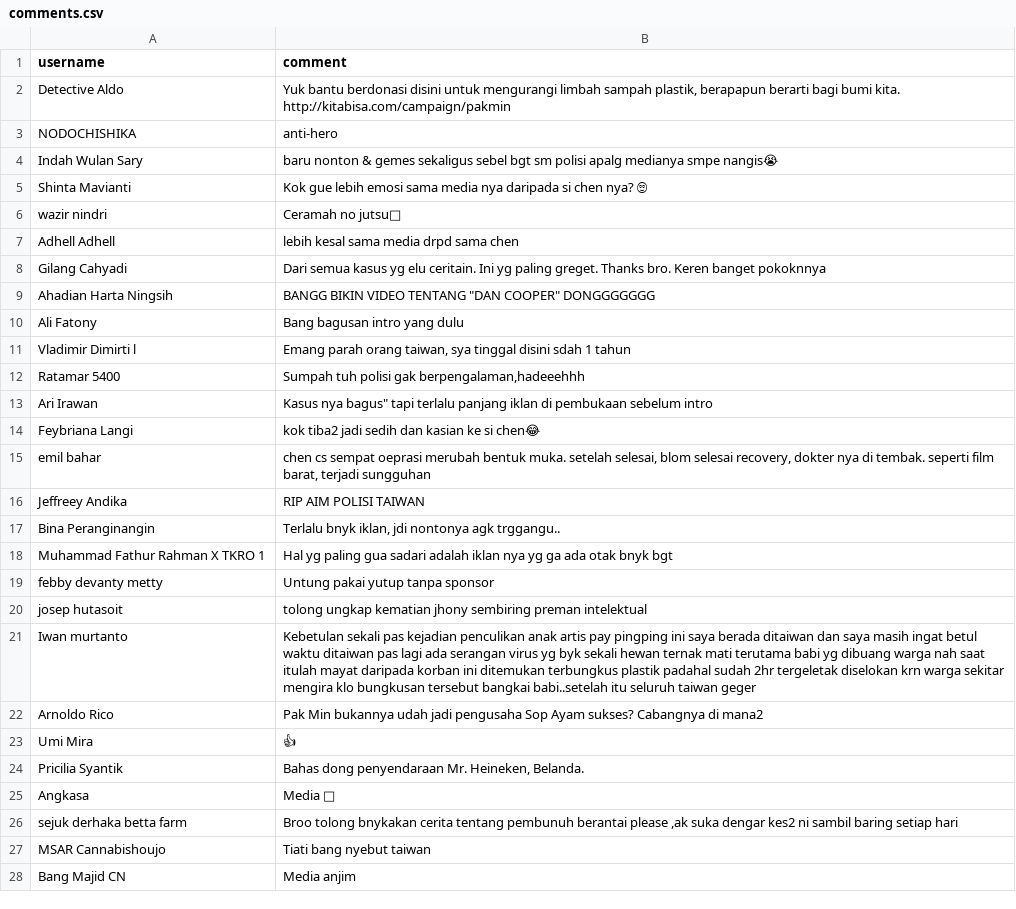
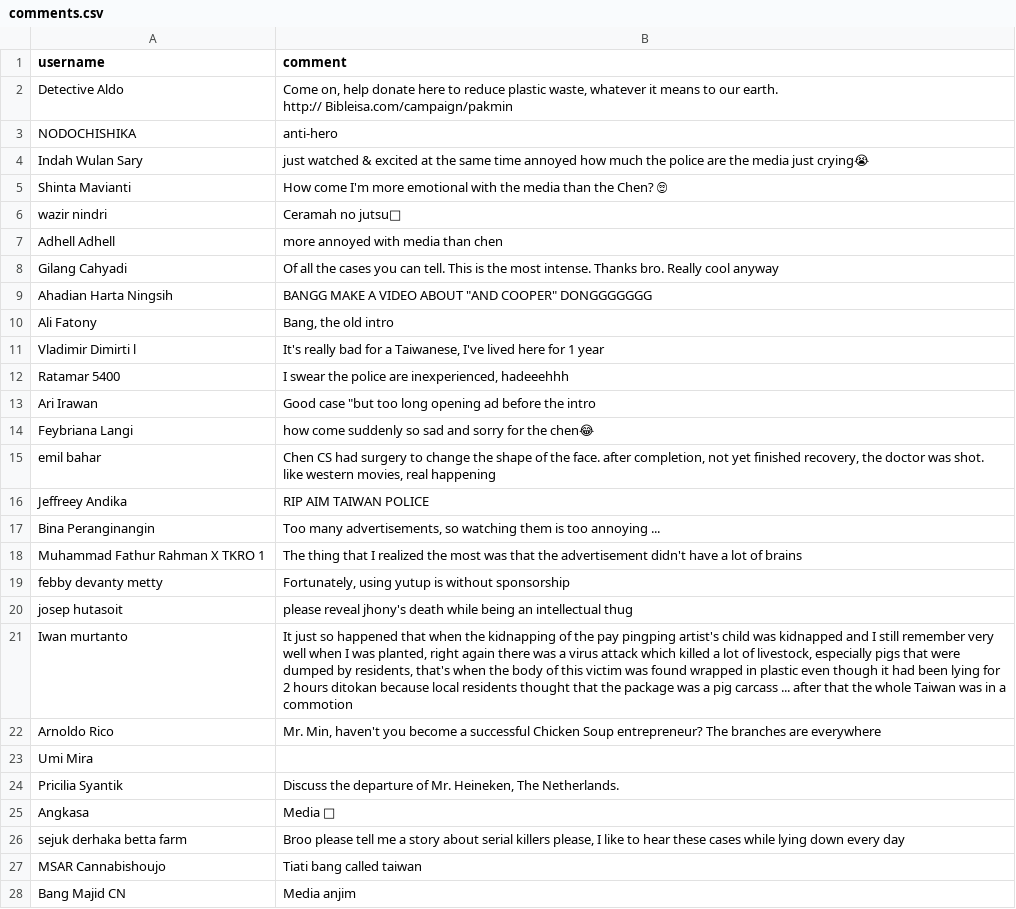
Before and after one commit to thaddeuscleo/YoutubeCommSentiment, a CSV file: comments.csv, drawn as a sheet; only a part is shown; the diff covers the shown part only.

Commit message:
[ADD] Translation

```diff
--- a/comments.csv
+++ b/comments.csv
@@ -1,30 +1,30 @@
 username,comment
-Detective Aldo,"Yuk bantu berdonasi disini untuk mengurangi limbah sampah plastik, berapapun berarti bagi bumi kita.
-
-http://kitabisa.com/campaign/pakmin"
+Detective Aldo,"Come on, help donate here to reduce plastic waste, whatever it means to our earth.
+
+http:// Bibleisa.com/campaign/pakmin"
 NODOCHISHIKA,anti-hero
-Indah Wulan Sary,baru nonton & gemes sekaligus sebel bgt sm polisi apalg medianya smpe nangis😭
-Shinta Mavianti,Kok gue lebih emosi sama media nya daripada si chen nya? 🙄
+Indah Wulan Sary,just watched & excited at the same time annoyed how much the police are the media just crying😭
+Shinta Mavianti,How come I'm more emotional with the media than the Chen? 🙄
 wazir nindri,Ceramah no jutsu🤣
-Adhell Adhell,lebih kesal sama media drpd sama chen
-Gilang Cahyadi,Dari semua kasus yg elu ceritain. Ini yg paling greget.  Thanks bro. Keren banget pokoknnya
-Ahadian Harta Ningsih,"BANGG BIKIN VIDEO TENTANG ""DAN COOPER"" DONGGGGGGG"
-Ali Fatony,Bang bagusan intro yang dulu
-Vladimir Dimirti l,"Emang parah orang taiwan, sya tinggal disini sdah 1 tahun"
-Ratamar 5400,"Sumpah tuh polisi gak berpengalaman,hadeeehhh"
-Ari Irawan,"Kasus nya bagus"" tapi terlalu panjang iklan di pembukaan sebelum intro"
-Feybriana Langi,kok tiba2 jadi sedih dan kasian ke si chen😂
-emil bahar,"chen cs sempat oeprasi merubah bentuk muka. setelah selesai, blom selesai recovery, dokter nya di tembak. seperti film barat, terjadi sungguhan"
-Jeffreey Andika,RIP AIM POLISI TAIWAN
-Bina Peranginangin,"Terlalu bnyk iklan,  jdi nontonya agk trggangu.."
-Muhammad Fathur Rahman X TKRO 1,Hal yg paling gua sadari adalah iklan nya yg ga ada otak bnyk bgt
-febby devanty metty,Untung pakai yutup tanpa sponsor
-josep hutasoit,tolong ungkap kematian jhony sembiring preman intelektual
-Iwan murtanto,Kebetulan sekali pas kejadian penculikan anak artis pay pingping ini saya  berada ditaiwan dan saya masih ingat betul waktu ditaiwan pas lagi ada serangan virus yg byk sekali hewan ternak  mati terutama babi yg dibuang warga nah saat itulah mayat daripada korban ini ditemukan terbungkus plastik padahal sudah 2hr tergeletak diselokan krn warga sekitar mengira klo bungkusan tersebut bangkai babi..setelah itu seluruh taiwan geger
-Arnoldo Rico,Pak Min bukannya udah jadi pengusaha Sop Ayam sukses? Cabangnya di mana2
-Umi Mira,👍
-Pricilia Syantik,"Bahas dong penyendaraan Mr. Heineken, Belanda."
+Adhell Adhell,more annoyed with media than chen
+Gilang Cahyadi,Of all the cases you can tell. This is the most intense. Thanks bro. Really cool anyway
+Ahadian Harta Ningsih,"BANGG MAKE A VIDEO ABOUT ""AND COOPER"" DONGGGGGGG"
+Ali Fatony,"Bang, the old intro"
+Vladimir Dimirti l,"It's really bad for a Taiwanese, I've lived here for 1 year"
+Ratamar 5400,"I swear the police are inexperienced, hadeeehhh"
+Ari Irawan,"Good case ""but too long opening ad before the intro"
+Feybriana Langi,how come suddenly so sad and sorry for the chen😂
+emil bahar,"Chen CS had surgery to change the shape of the face. after completion, not yet finished recovery, the doctor was shot. like western movies, real happening"
+Jeffreey Andika,RIP AIM TAIWAN POLICE
+Bina Peranginangin,"Too many advertisements, so watching them is too annoying ..."
+Muhammad Fathur Rahman X TKRO 1,The thing that I realized the most was that the advertisement didn't have a lot of brains
+febby devanty metty,"Fortunately, using yutup is without sponsorship"
+josep hutasoit,please reveal jhony's death while being an intellectual thug
+Iwan murtanto,"It just so happened that when the kidnapping of the pay pingping artist's child was kidnapped and I still remember very well when I was planted, right again there was a virus attack which killed a lot of livestock, especially pigs that were dumped by residents, that's when the body of this victim was found wrapped in plastic even though it had been lying for 2 hours ditokan because local residents thought that the package was a pig carcass ... after that the whole Taiwan was in a commotion"
+Arnoldo Rico,"Mr. Min, haven't you become a successful Chicken Soup entrepreneur? The branches are everywhere"
+Umi Mira,
+Pricilia Syantik,"Discuss the departure of Mr. Heineken, The Netherlands."
 Angkasa,Media 🖕
-sejuk derhaka betta farm,"Broo tolong bnykakan cerita tentang pembunuh berantai please ,ak suka dengar kes2 ni sambil baring setiap hari"
-MSAR Cannabishoujo,Tiati bang nyebut taiwan
+sejuk derhaka betta farm,"Broo please tell me a story about serial killers please, I like to hear these cases while lying down every day"
+MSAR Cannabishoujo,Tiati bang called taiwan
 Bang Majid CN,Media anjim
```
Also changed, not shown: 66 edited cells elsewhere in this file, 1 other file.
